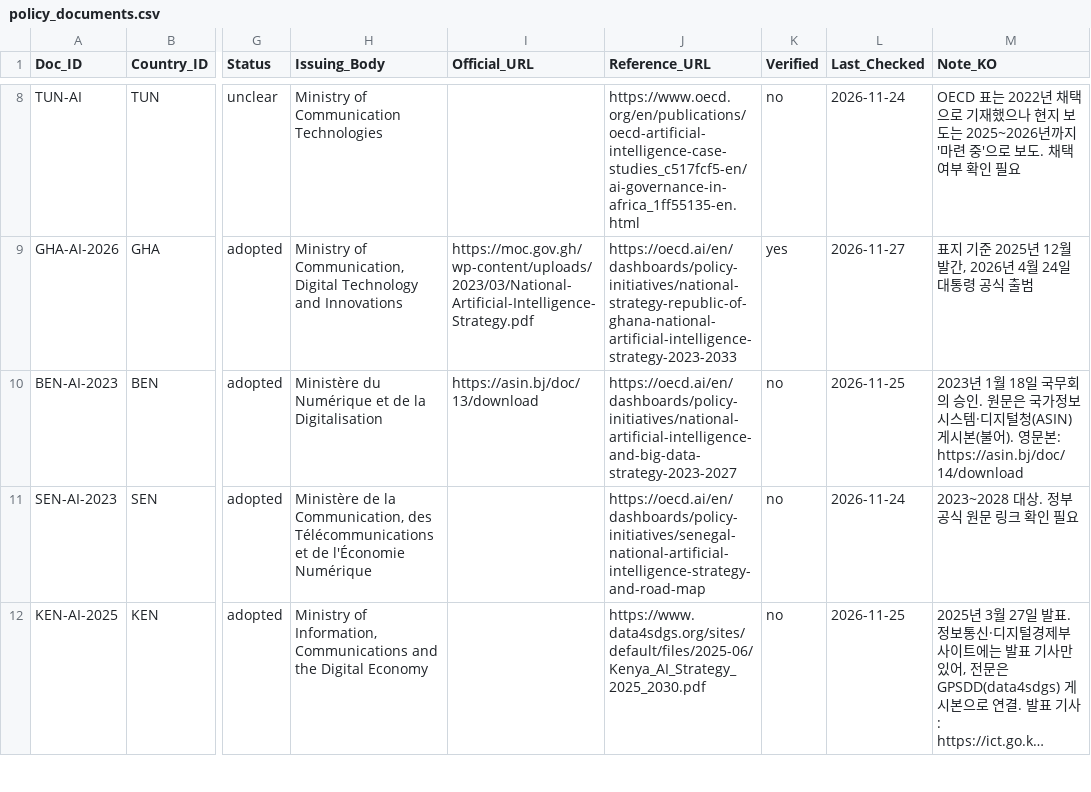
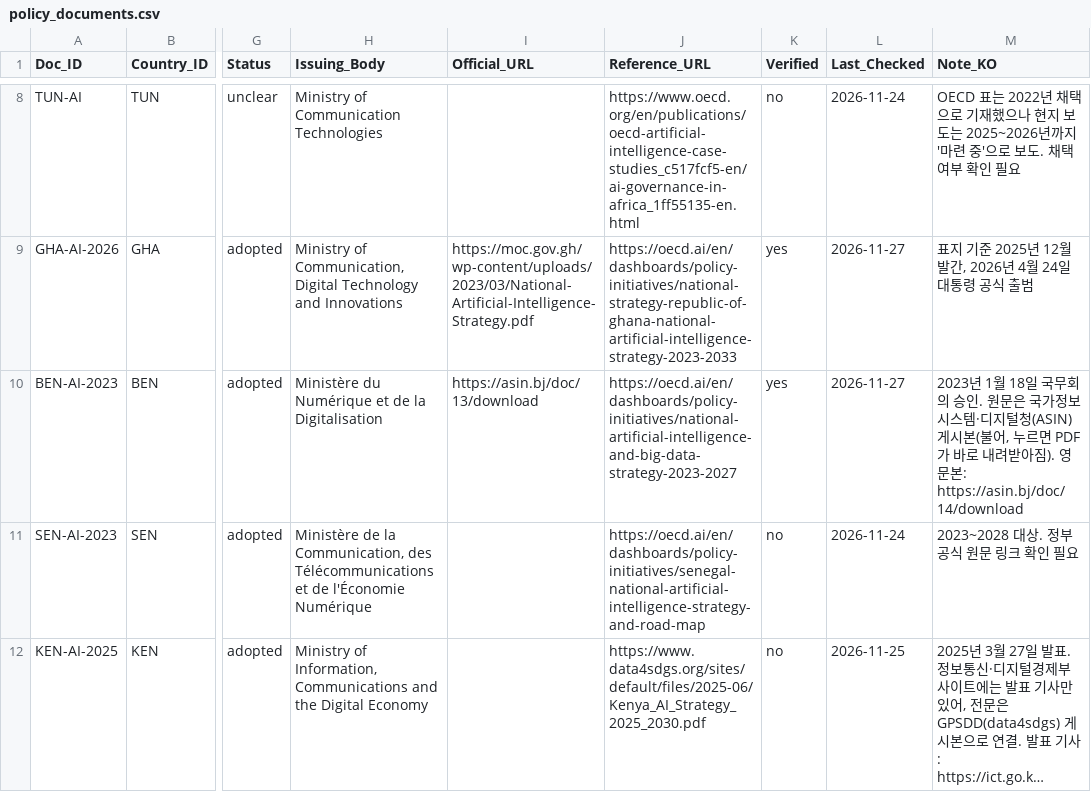
Before and after one commit to Institute-of-African-Studies-at-Yonsei/Africa-News, a CSV file: data/manual/policy_documents.csv, drawn as a sheet; only a part is shown, gaps mark what is left out; long unchanged cells end in …; the diff names each change by its address in the sheet, - before the commit and + after, or states it on an @@ line.

```diff
--- a/data/manual/policy_documents.csv
+++ b/data/manual/policy_documents.csv
-K10 (Verified): no
+K10 (Verified): yes
-L10 (Last_Checked): 2026-11-25
+L10 (Last_Checked): 2026-11-27
-M10 (Note_KO): …본(불어). 영문본…
+M10 (Note_KO): …본(불어, 누르면 PDF가 바로 내려받아짐). 영문본…
```
